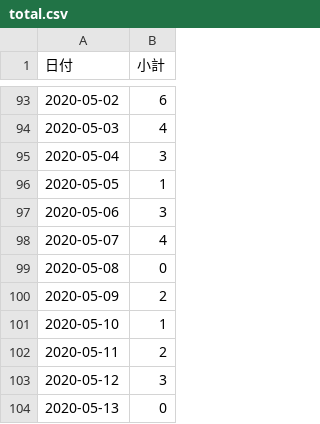
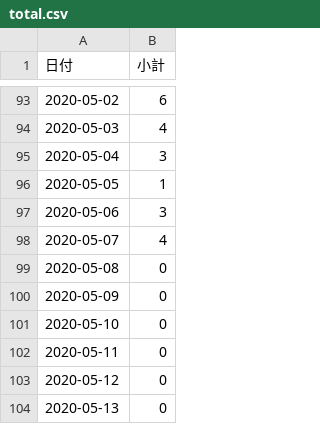
Before and after one commit to Retsuki/covid19-ishikawa-scraper, a CSV file: src/downloads/final_data/total.csv, drawn as a sheet; only a part is shown, gaps mark what is left out.

```diff
--- a/src/downloads/final_data/total.csv
+++ b/src/downloads/final_data/total.csv
@@ -99,6 +99,6 @@
 2020-05-08,0
-2020-05-09,2
-2020-05-10,1
-2020-05-11,2
-2020-05-12,3
+2020-05-09,0
+2020-05-10,0
+2020-05-11,0
+2020-05-12,0
 2020-05-13,0
```
Also changed, not shown: src/downloads/patients_data/patients.csv, src/downloads/residence_pacients/total.csv, 3 other files.
